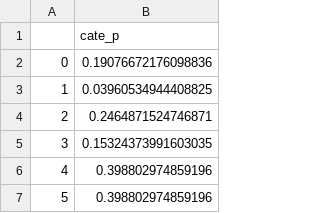
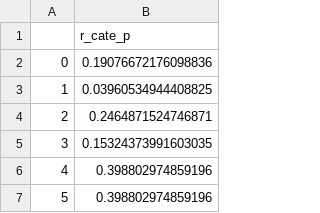
Before and after one commit to lily01awasthi/CATE_Estimation_using_Meta_Learners, a CSV file: results/benchmark_data_results/test_data/r_learner_cate_p.csv, drawn as a sheet; only a part is shown.

```diff
--- a/results/benchmark_data_results/test_data/r_learner_cate_p.csv
+++ b/results/benchmark_data_results/test_data/r_learner_cate_p.csv
@@ -1,2 +1,2 @@
-,cate_p
+,r_cate_p
 0,0.19076672176098836
```
Also changed, not shown: results/benchmark_data_results/test_data/r_learner_cate_k.csv, results/benchmark_data_results/test_data/s_learner_cate_k.csv, 9 other files.
